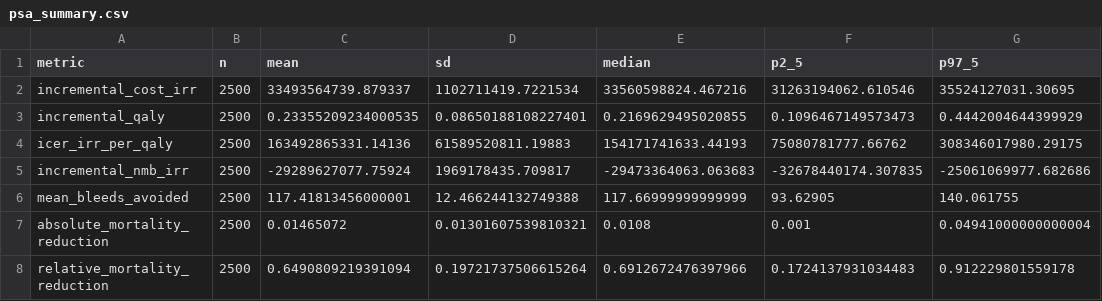
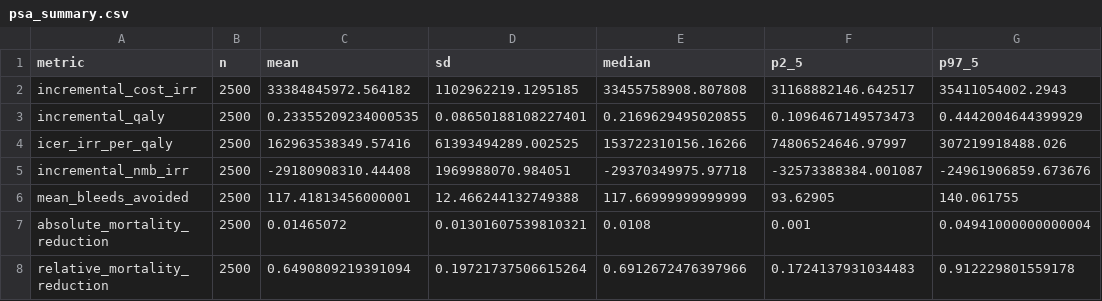
Before and after one commit to MohammadHashemian/hemophilia-a-cua, a CSV file: outputs/state_transition/final_analysis/tables/psa_summary.csv, drawn as a sheet.

```diff
--- a/outputs/state_transition/final_analysis/tables/psa_summary.csv
+++ b/outputs/state_transition/final_analysis/tables/psa_summary.csv
@@ -1,6 +1,6 @@
 metric,n,mean,sd,median,p2_5,p97_5
-incremental_cost_irr,2500,33493564739.879337,1102711419.7221534,33560598824.467216,31263194062.610546,35524127031.30695
+incremental_cost_irr,2500,33384845972.564182,1102962219.1295185,33455758908.807808,31168882146.642517,35411054002.2943
 incremental_qaly,2500,0.23355209234000535,0.08650188108227401,0.2169629495020855,0.1096467149573473,0.4442004644399929
-icer_irr_per_qaly,2500,163492865331.14136,61589520811.19883,154171741633.44193,75080781777.66762,308346017980.29175
-incremental_nmb_irr,2500,-29289627077.75924,1969178435.709817,-29473364063.063683,-32678440174.307835,-25061069977.682686
+icer_irr_per_qaly,2500,162963538349.57416,61393494289.002525,153722310156.16266,74806524646.97997,307219918488.026
+incremental_nmb_irr,2500,-29180908310.44408,1969988070.984051,-29370349975.97718,-32573388384.001087,-24961906859.673676
 mean_bleeds_avoided,2500,117.41813456000001,12.466244132749388,117.66999999999999,93.62905,140.061755
```
Also changed, not shown: outputs/state_transition/final_analysis/tables/psa_ceac.csv, 43 other files.
